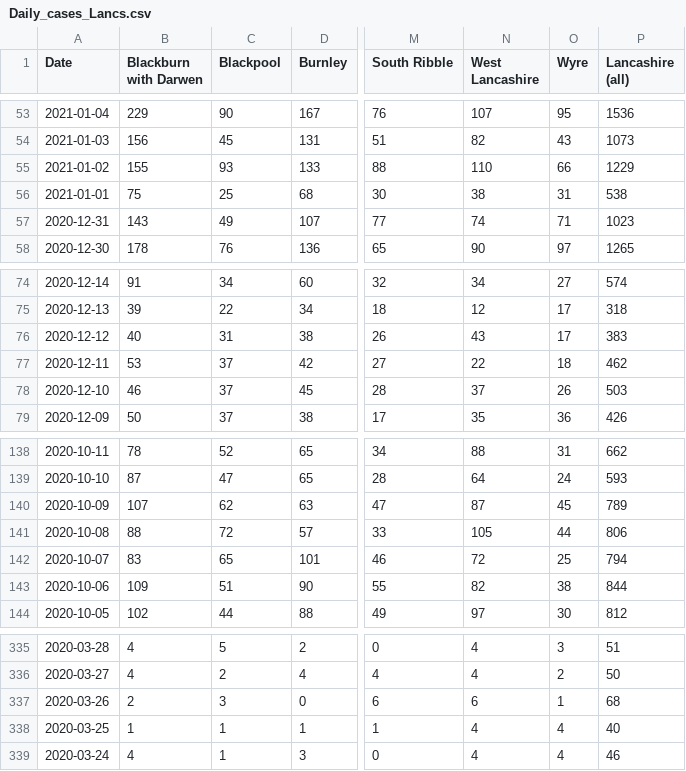
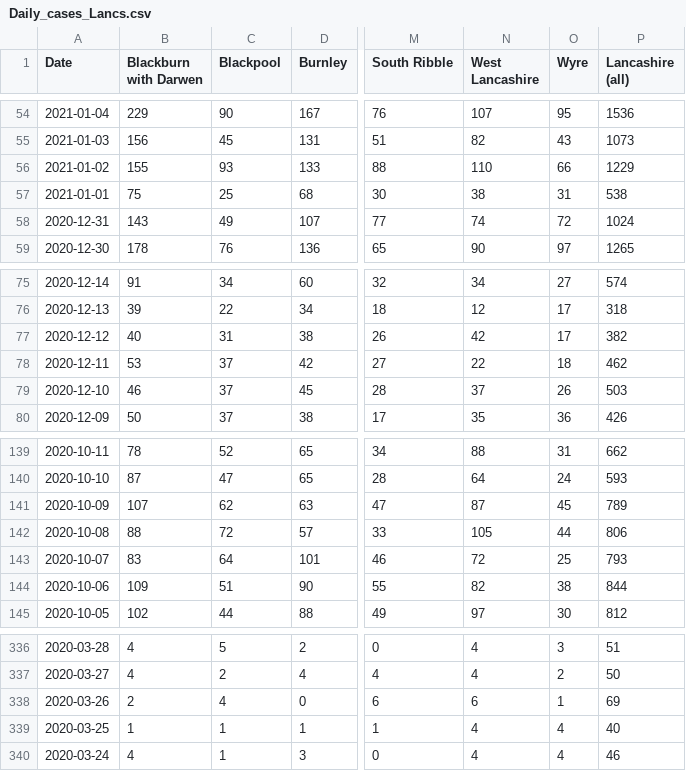
Before and after one commit to paumber/covid-data, a CSV file: Daily_cases_Lancs.csv, drawn as a sheet; only a part is shown, gaps mark what is left out; addresses are those after the commit; the diff covers the shown part only; the diff names each change by its address in the sheet, - before the commit and + after, or states it on an @@ line.

```diff
--- a/Daily_cases_Lancs.csv
+++ b/Daily_cases_Lancs.csv
-O58 (Wyre): 71
+O58 (Wyre): 72
-P58 (Lancashire (all)): 1023
+P58 (Lancashire (all)): 1024
-N77 (West Lancashire): 43
+N77 (West Lancashire): 42
-P77 (Lancashire (all)): 383
+P77 (Lancashire (all)): 382
-C143 (Blackpool): 65
+C143 (Blackpool): 64
-P143 (Lancashire (all)): 794
+P143 (Lancashire (all)): 793
-C338 (Blackpool): 3
+C338 (Blackpool): 4
-P338 (Lancashire (all)): 68
+P338 (Lancashire (all)): 69
```
Also changed, not shown: 1 added row and 59 edited cells elsewhere in this file.
